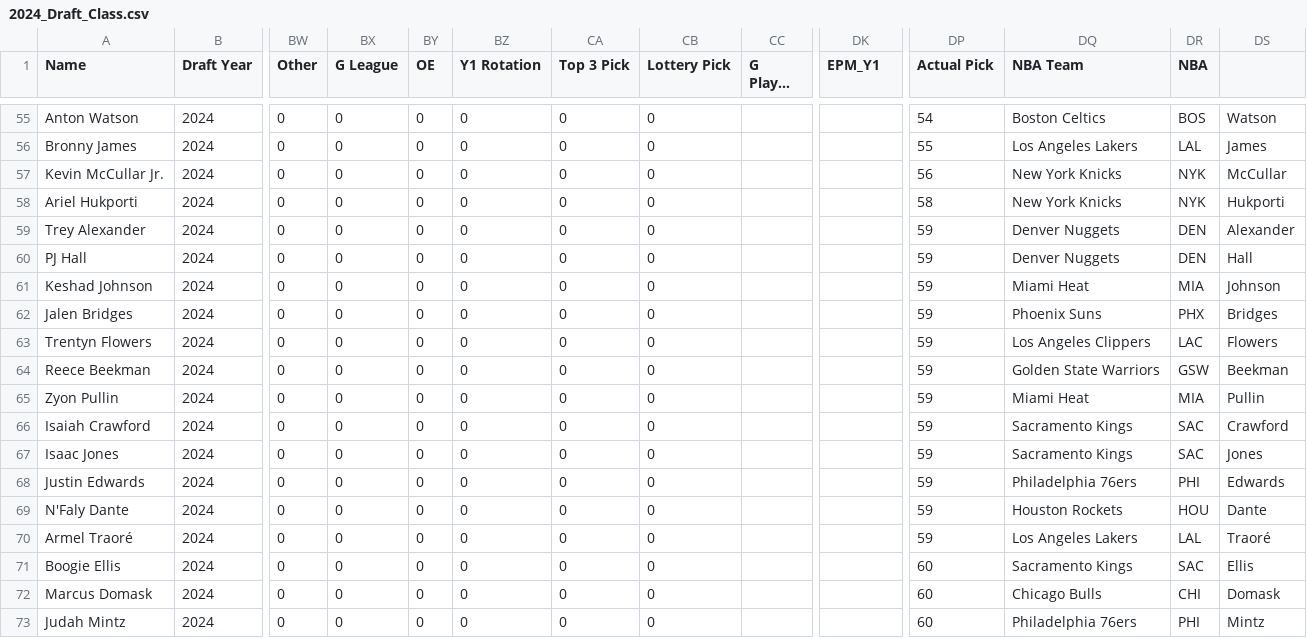
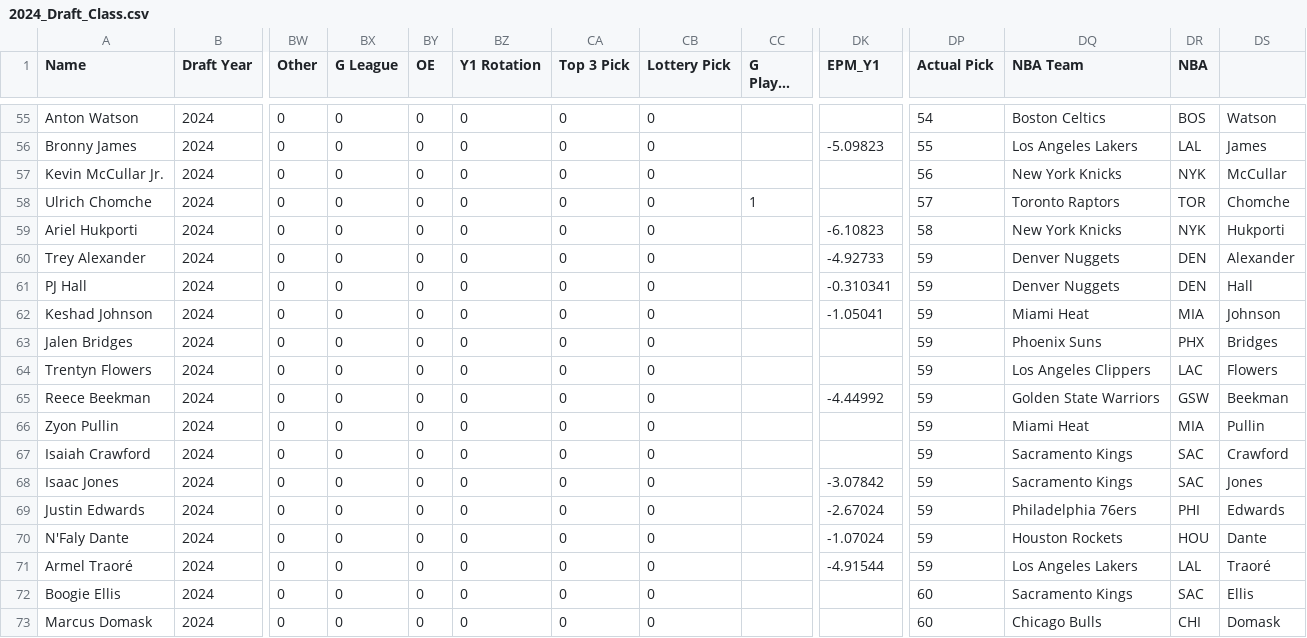
Before and after one commit to tawnyparkmetrics/tawnyparkmetrics.github.io, a CSV file: public/2024_Draft_Class.csv, drawn as a sheet; only a part is shown, gaps mark what is left out; the shorter side is filled out with more unchanged rows; long unchanged cells end in …; addresses are those after the commit; rows hold the shown columns only; the diff covers the shown part only; the diff names each change by its address in the sheet, - before the commit and + after, or states it on an @@ line.

```diff
--- a/public/2024_Draft_Class.csv
+++ b/public/2024_Draft_Class.csv
-DK56 (EPM_Y1): (empty)
+DK56 (EPM_Y1): -5.09823
+row 58: Ulrich Chomche | 2024 | 0 | 0 | 0 | 0 | 0 | 0 | 1 |  | 57 | Toronto Raptors | TOR | Chomche
-DK59 (EPM_Y1): (empty)
+DK59 (EPM_Y1): -6.10823
-DK60 (EPM_Y1): (empty)
+DK60 (EPM_Y1): -4.92733
-DK61 (EPM_Y1): (empty)
+DK61 (EPM_Y1): -0.310341
-DK62 (EPM_Y1): (empty)
+DK62 (EPM_Y1): -1.05041
-DK65 (EPM_Y1): (empty)
+DK65 (EPM_Y1): -4.44992
-DK68 (EPM_Y1): (empty)
+DK68 (EPM_Y1): -3.07842
-DK69 (EPM_Y1): (empty)
+DK69 (EPM_Y1): -2.67024
-DK70 (EPM_Y1): (empty)
+DK70 (EPM_Y1): -1.07024
-DK71 (EPM_Y1): (empty)
+DK71 (EPM_Y1): -4.91544
```
Also changed, not shown: 47 edited cells elsewhere in this file, 2 other files.
